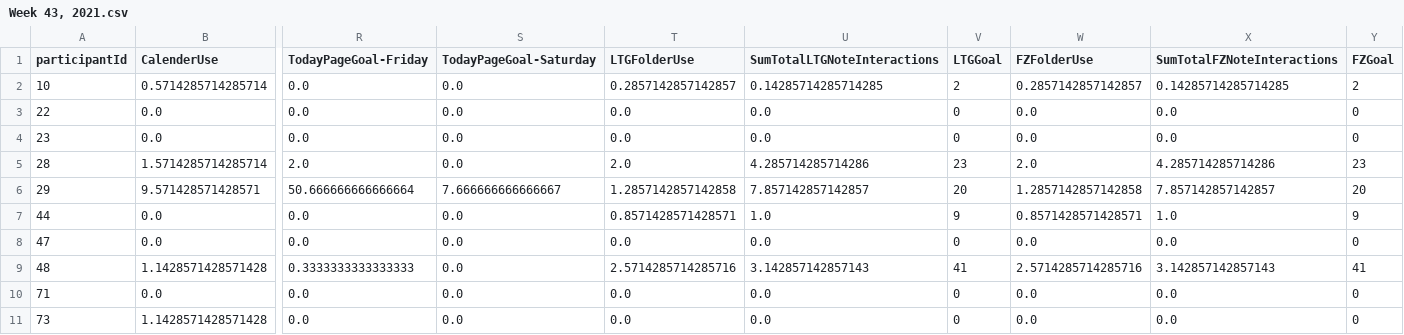
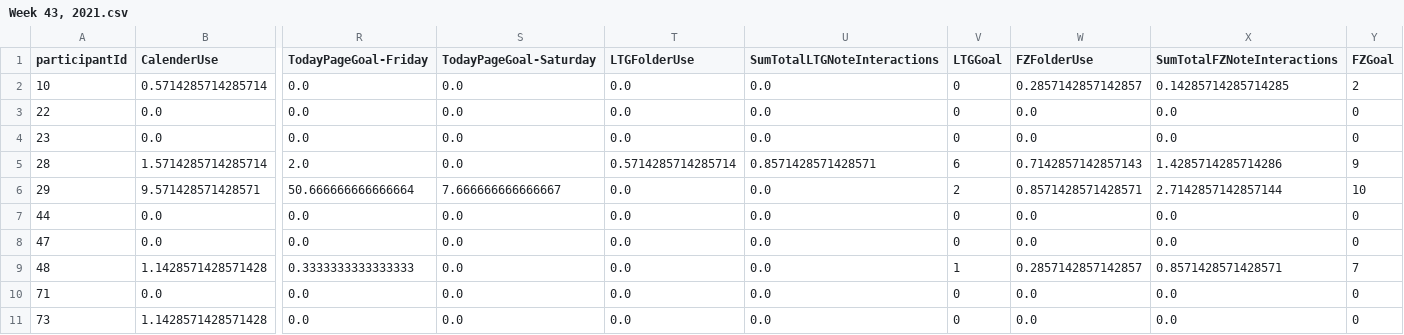
Before and after one commit to Reaganak40/gerontechnology, a CSV file: data wrangling/data/output/Week 43, 2021.csv, drawn as a sheet; only a part is shown, gaps mark what is left out; the diff covers the shown part only; the diff names each change by its address in the sheet, - before the commit and + after, or states it on an @@ line.

```diff
--- a/data wrangling/data/output/Week 43, 2021.csv
+++ b/data wrangling/data/output/Week 43, 2021.csv
-T2 (LTGFolderUse): 0.2857142857142857
+T2 (LTGFolderUse): 0.0
-U2 (SumTotalLTGNoteInteractions): 0.14285714285714285
+U2 (SumTotalLTGNoteInteractions): 0.0
-V2 (LTGGoal): 2
+V2 (LTGGoal): 0
-T5 (LTGFolderUse): 2.0
+T5 (LTGFolderUse): 0.5714285714285714
-U5 (SumTotalLTGNoteInteractions): 4.285714285714286
+U5 (SumTotalLTGNoteInteractions): 0.8571428571428571
-V5 (LTGGoal): 23
+V5 (LTGGoal): 6
-W5 (FZFolderUse): 2.0
+W5 (FZFolderUse): 0.7142857142857143
-X5 (SumTotalFZNoteInteractions): 4.285714285714286
+X5 (SumTotalFZNoteInteractions): 1.4285714285714286
-Y5 (FZGoal): 23
+Y5 (FZGoal): 9
-T6 (LTGFolderUse): 1.2857142857142858
+T6 (LTGFolderUse): 0.0
-U6 (SumTotalLTGNoteInteractions): 7.857142857142857
+U6 (SumTotalLTGNoteInteractions): 0.0
-V6 (LTGGoal): 20
+V6 (LTGGoal): 2
-W6 (FZFolderUse): 1.2857142857142858
+W6 (FZFolderUse): 0.8571428571428571
-X6 (SumTotalFZNoteInteractions): 7.857142857142857
+X6 (SumTotalFZNoteInteractions): 2.7142857142857144
-Y6 (FZGoal): 20
+Y6 (FZGoal): 10
-T7 (LTGFolderUse): 0.8571428571428571
+T7 (LTGFolderUse): 0.0
-U7 (SumTotalLTGNoteInteractions): 1.0
+U7 (SumTotalLTGNoteInteractions): 0.0
-V7 (LTGGoal): 9
+V7 (LTGGoal): 0
-W7 (FZFolderUse): 0.8571428571428571
+W7 (FZFolderUse): 0.0
-X7 (SumTotalFZNoteInteractions): 1.0
+X7 (SumTotalFZNoteInteractions): 0.0
-Y7 (FZGoal): 9
+Y7 (FZGoal): 0
-T9 (LTGFolderUse): 2.5714285714285716
+T9 (LTGFolderUse): 0.0
-U9 (SumTotalLTGNoteInteractions): 3.142857142857143
+U9 (SumTotalLTGNoteInteractions): 0.0
-V9 (LTGGoal): 41
+V9 (LTGGoal): 1
-W9 (FZFolderUse): 2.5714285714285716
+W9 (FZFolderUse): 0.2857142857142857
-X9 (SumTotalFZNoteInteractions): 3.142857142857143
+X9 (SumTotalFZNoteInteractions): 0.8571428571428571
-Y9 (FZGoal): 41
+Y9 (FZGoal): 7
```
Also changed, not shown: 1 removed row and 23 edited cells elsewhere in this file, 2 other files.
